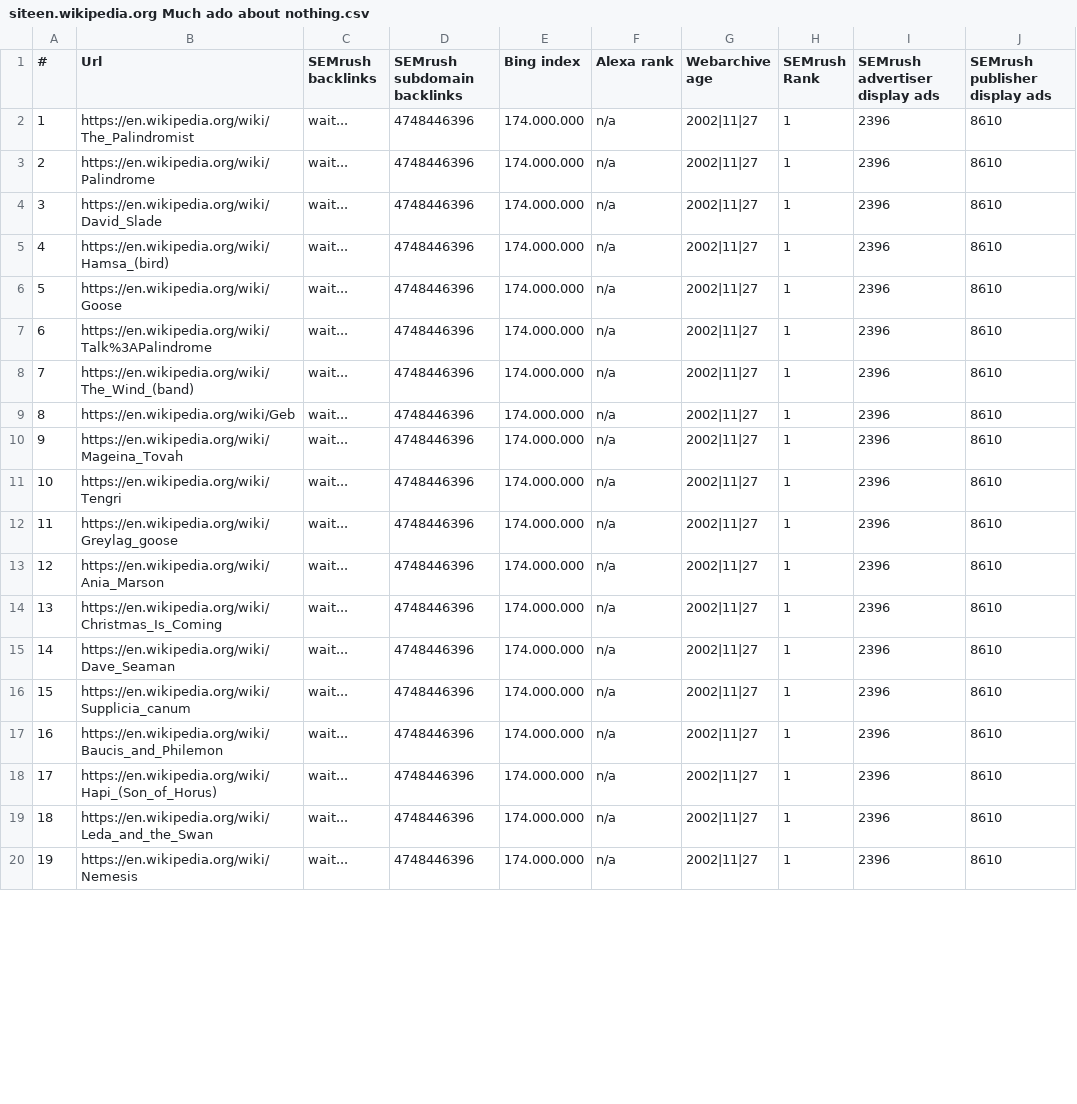
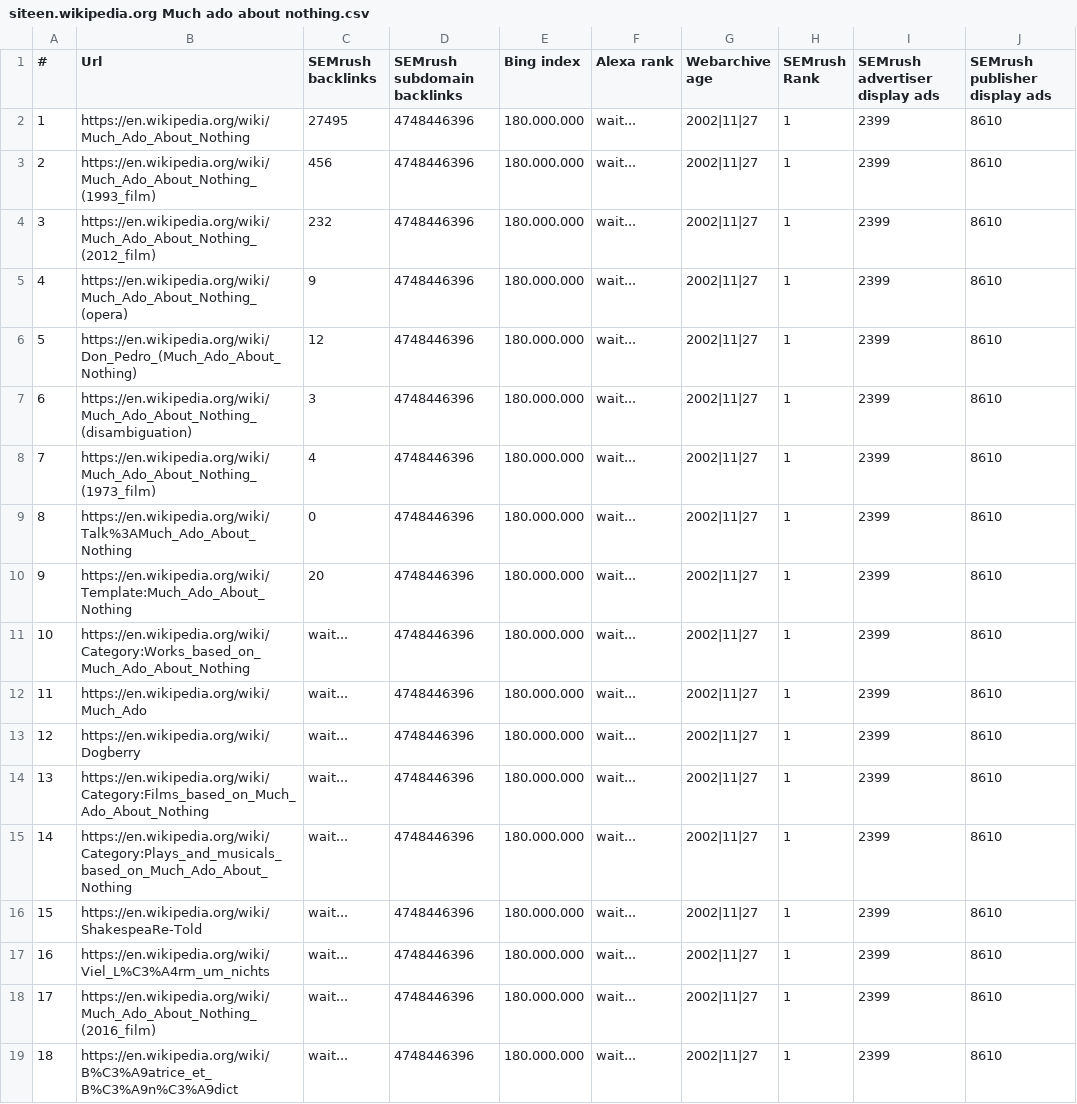
Before and after one commit to MarcoTerzulli/GAVI-Manderoli, a CSV file: Test_queries_csv_files/siteen.wikipedia.org Much ado about nothing.csv, drawn as a sheet; only a part is shown; the diff covers the shown part only; the diff names each change by its address in the sheet, - before the commit and + after, or states it on an @@ line.

Commit message:
CORREZIONE FILE CSV MUCH ADO ABOUT NOTHING

```diff
--- a/Test_queries_csv_files/siteen.wikipedia.org Much ado about nothing.csv
+++ b/Test_queries_csv_files/siteen.wikipedia.org Much ado about nothing.csv
-B2 (Url): https://en.wikipedia.org/wiki/The_Palindromist
+B2 (Url): https://en.wikipedia.org/wiki/Much_Ado_About_Nothing
-C2 (SEMrush backlinks): wait...
+C2 (SEMrush backlinks): 27495
-E2:E19 (Bing index): 174.000.000
+E2:E19 (Bing index): 180.000.000
-F2:F19 (Alexa rank): n/a
+F2:F19 (Alexa rank): wait...
-I2:I19 (SEMrush advertiser display ads): 2396
+I2:I19 (SEMrush advertiser display ads): 2399
-B3 (Url): https://en.wikipedia.org/wiki/Palindrome
+B3 (Url): https://en.wikipedia.org/wiki/Much_Ado_About_Nothing_(1993_film)
-C3 (SEMrush backlinks): wait...
+C3 (SEMrush backlinks): 456
-B4 (Url): https://en.wikipedia.org/wiki/David_Slade
+B4 (Url): https://en.wikipedia.org/wiki/Much_Ado_About_Nothing_(2012_film)
-C4 (SEMrush backlinks): wait...
+C4 (SEMrush backlinks): 232
-B5 (Url): https://en.wikipedia.org/wiki/Hamsa_(bird)
+B5 (Url): https://en.wikipedia.org/wiki/Much_Ado_About_Nothing_(opera)
-C5 (SEMrush backlinks): wait...
+C5 (SEMrush backlinks): 9
-B6 (Url): https://en.wikipedia.org/wiki/Goose
+B6 (Url): https://en.wikipedia.org/wiki/Don_Pedro_(Much_Ado_About_Nothing)
-C6 (SEMrush backlinks): wait...
+C6 (SEMrush backlinks): 12
-B7 (Url): https://en.wikipedia.org/wiki/Talk%3APalindrome
+B7 (Url): https://en.wikipedia.org/wiki/Much_Ado_About_Nothing_(disambiguation)
-C7 (SEMrush backlinks): wait...
+C7 (SEMrush backlinks): 3
-B8 (Url): https://en.wikipedia.org/wiki/The_Wind_(band)
+B8 (Url): https://en.wikipedia.org/wiki/Much_Ado_About_Nothing_(1973_film)
-C8 (SEMrush backlinks): wait...
+C8 (SEMrush backlinks): 4
-B9 (Url): https://en.wikipedia.org/wiki/Geb
+B9 (Url): https://en.wikipedia.org/wiki/Talk%3AMuch_Ado_About_Nothing
-C9 (SEMrush backlinks): wait...
+C9 (SEMrush backlinks): 0
-B10 (Url): https://en.wikipedia.org/wiki/Mageina_Tovah
+B10 (Url): https://en.wikipedia.org/wiki/Template:Much_Ado_About_Nothing
-C10 (SEMrush backlinks): wait...
+C10 (SEMrush backlinks): 20
-B11 (Url): https://en.wikipedia.org/wiki/Tengri
+B11 (Url): https://en.wikipedia.org/wiki/Category:Works_based_on_Much_Ado_About_Nothing
-B12 (Url): https://en.wikipedia.org/wiki/Greylag_goose
+B12 (Url): https://en.wikipedia.org/wiki/Much_Ado
-B13 (Url): https://en.wikipedia.org/wiki/Ania_Marson
+B13 (Url): https://en.wikipedia.org/wiki/Dogberry
-B14 (Url): https://en.wikipedia.org/wiki/Christmas_Is_Coming
+B14 (Url): https://en.wikipedia.org/wiki/Category:Films_based_on_Much_Ado_About_Nothing
-B15 (Url): https://en.wikipedia.org/wiki/Dave_Seaman
+B15 (Url): https://en.wikipedia.org/wiki/Category:Plays_and_musicals_based_on_Much_Ado_About_Nothing
-B16 (Url): https://en.wikipedia.org/wiki/Supplicia_canum
+B16 (Url): https://en.wikipedia.org/wiki/ShakespeaRe-Told
-B17 (Url): https://en.wikipedia.org/wiki/Baucis_and_Philemon
+B17 (Url): https://en.wikipedia.org/wiki/Viel_L%C3%A4rm_um_nichts
-B18 (Url): https://en.wikipedia.org/wiki/Hapi_(Son_of_Horus)
+B18 (Url): https://en.wikipedia.org/wiki/Much_Ado_About_Nothing_(2016_film)
-B19 (Url): https://en.wikipedia.org/wiki/Leda_and_the_Swan
+B19 (Url): https://en.wikipedia.org/wiki/B%C3%A9atrice_et_B%C3%A9n%C3%A9dict
-row 20: 19 | https://en.wikipedia.org/wiki/Nemesis | wait... | 4748446396 | 174.000.000 | n/a | 2002|11|27 | 1 | 2396 | 8610
```
Also changed, not shown: 84 edited cells and row numbers in column A elsewhere in this file, 2 other files.
